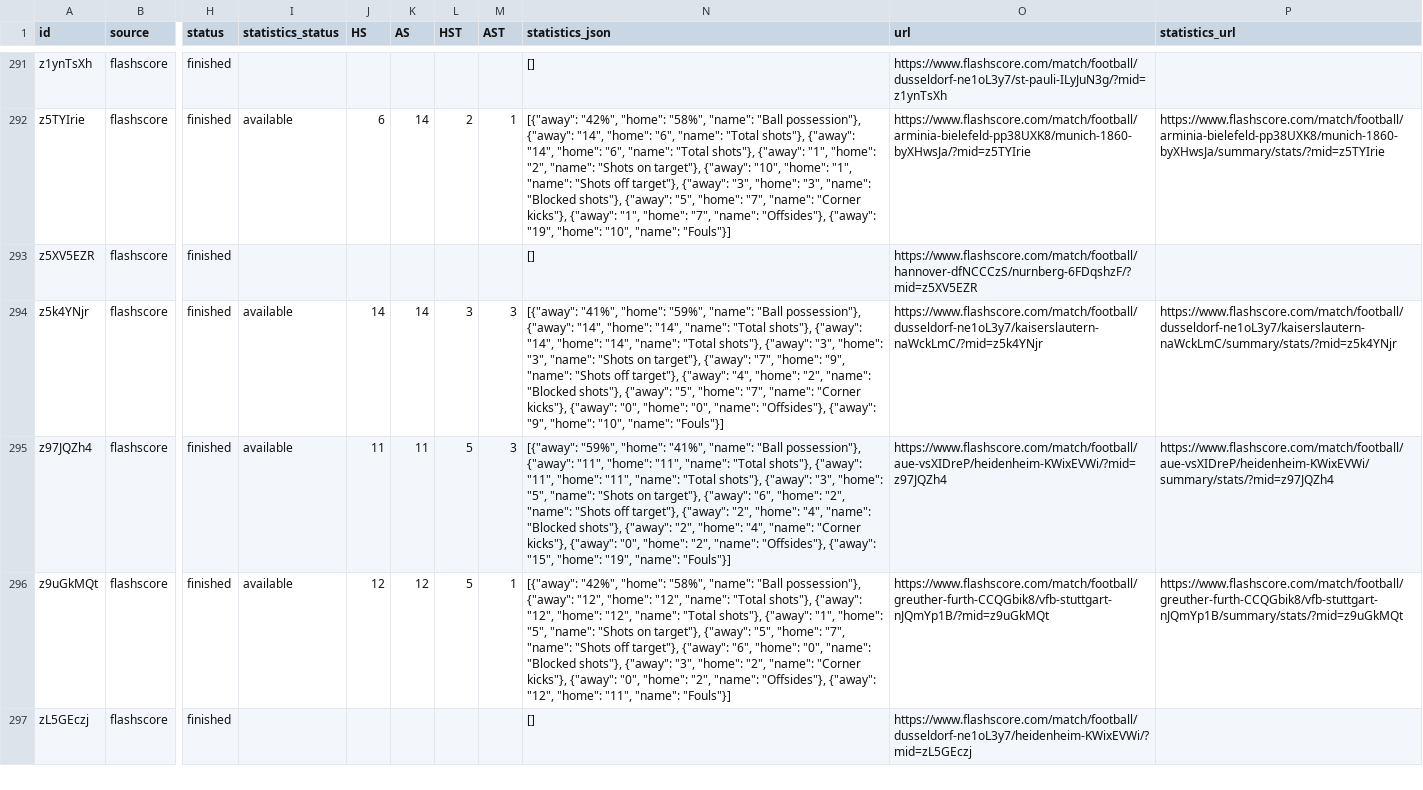
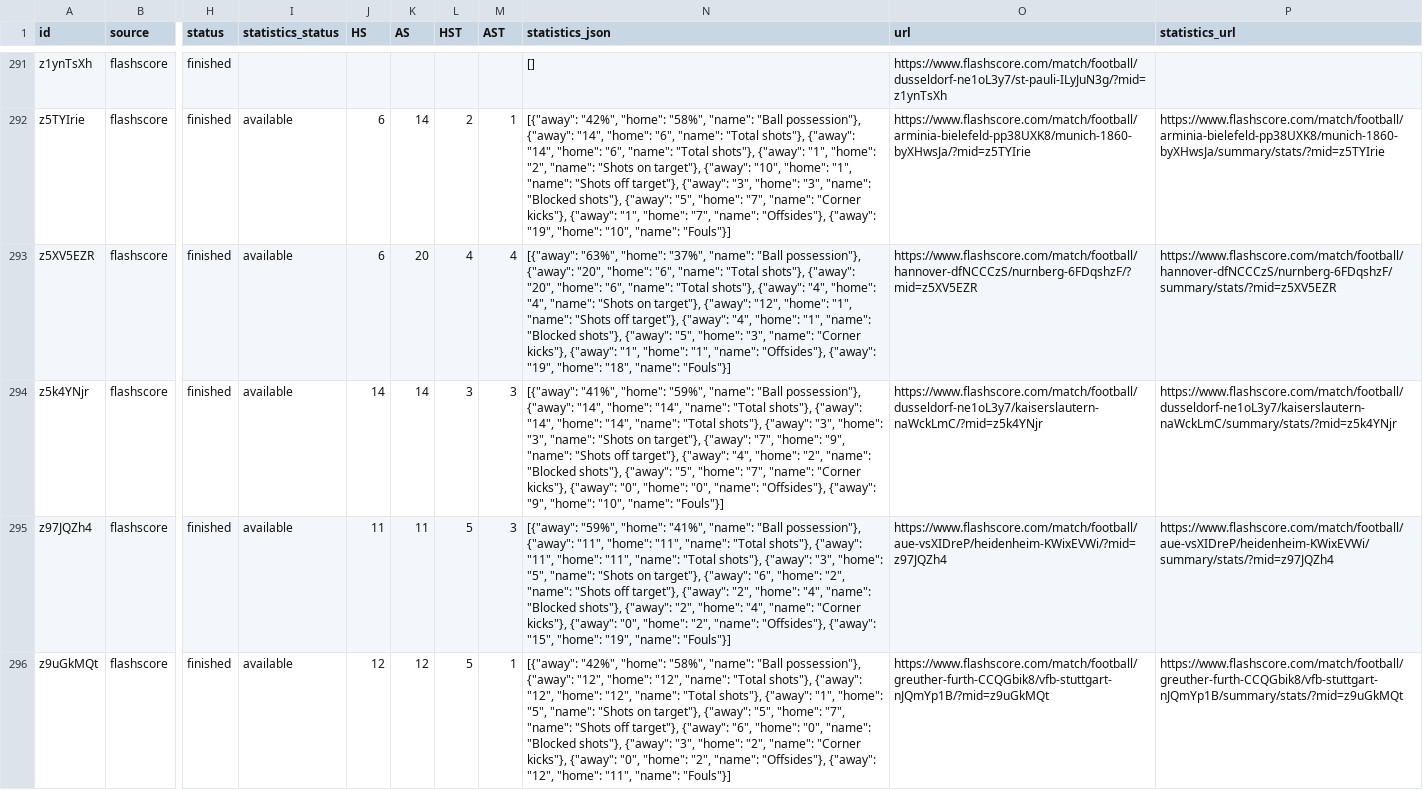
Before and after one commit to JAXON220803/data_scrapping, a CSV file: data/Germany/D2/2016-2017/flashscore/matches.csv, drawn as a sheet; only a part is shown, gaps mark what is left out; the shorter side is filled out with more unchanged rows; the diff covers the shown part only; the diff names each change by its address in the sheet, - before the commit and + after, or states it on an @@ line.

```diff
--- a/data/Germany/D2/2016-2017/flashscore/matches.csv
+++ b/data/Germany/D2/2016-2017/flashscore/matches.csv
-I293 (statistics_status): (empty)
+I293 (statistics_status): available
-J293 (HS): (empty)
+J293 (HS): 6
-K293 (AS): (empty)
+K293 (AS): 20
-L293 (HST): (empty)
+L293 (HST): 4
-M293 (AST): (empty)
+M293 (AST): 4
-N293 (statistics_json): []
+N293 (statistics_json): [{"away": "63%", "home": "37%", "name": "Ball possession"}, {"away": "20", "home": "6", "name": "Total shots"}, {"away": "20", "home": "6", "name": "Total shots"}, {"away": "4", "home": "4", "name": "Shots on target"}, {"away": "12", "home": "1", "name": "Shots off target"}, {"away": "4", "home": "1", "name": "Blocked shots"}, {"away": "5", "home": "3", "name": "Corner kicks"}, {"away": "1", "home": "1", "name": "Offsides"}, {"away": "19", "home": "18", "name": "Fouls"}]
-P293 (statistics_url): (empty)
+P293 (statistics_url): https://www.flashscore.com/match/football/hannover-dfNCCCzS/nurnberg-6FDqshzF/summary/stats/?mid=z5XV5EZR
```
Also changed, not shown: 35 edited cells elsewhere in this file, filled/Germany/2016-2017/D2.csv, 5 other files.
